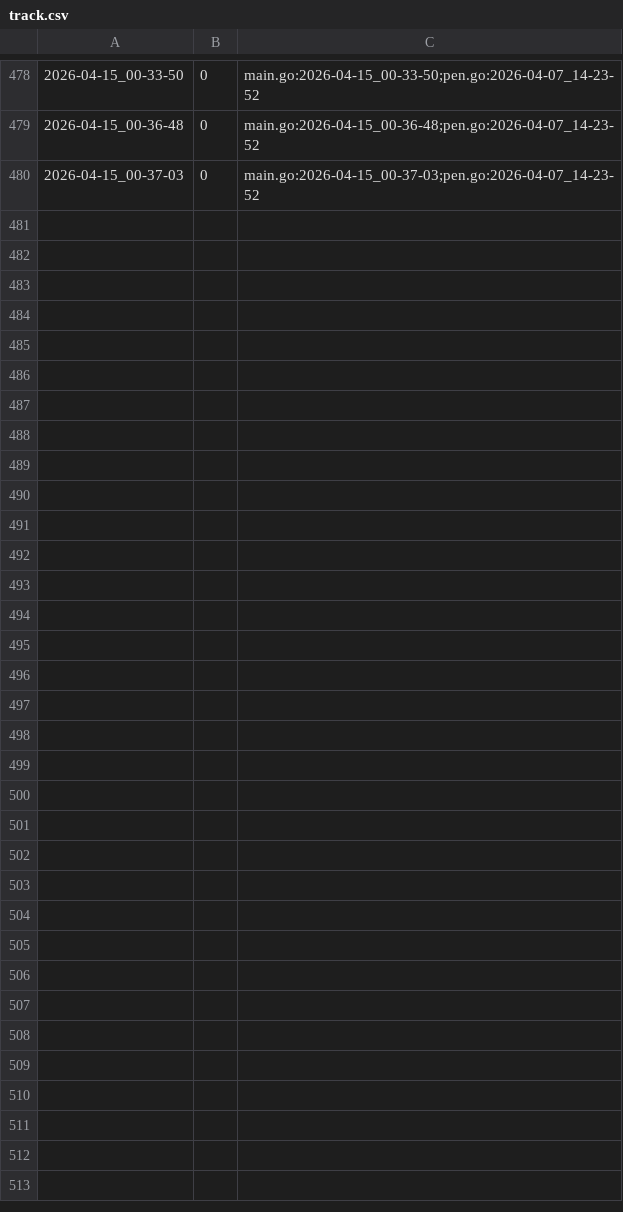
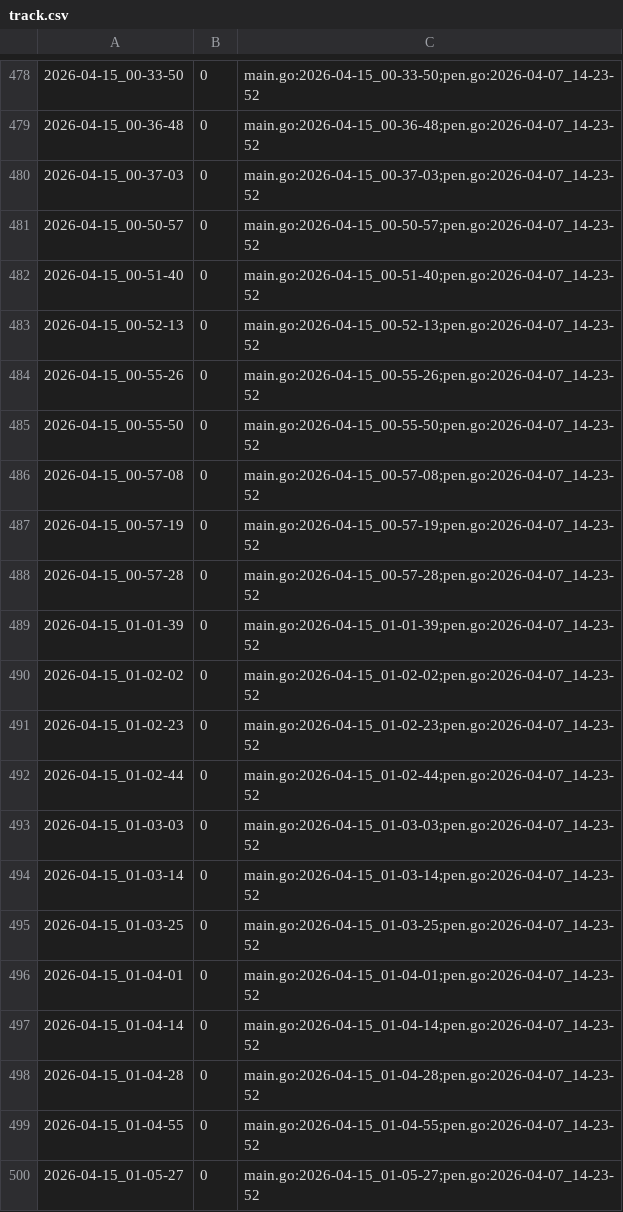
Before and after one commit to qxcode-course/ed-ter-bloco-a-cecilia-barbosa, a CSV file: .tko/track/ed@fractais_png/track.csv, drawn as a sheet; only a part is shown, gaps mark what is left out; the diff covers the shown part only.

```diff
--- a/.tko/track/ed@fractais_png/track.csv
+++ b/.tko/track/ed@fractais_png/track.csv
@@ -480 +480,21 @@
 2026-04-15_00-37-03,0,main.go:2026-04-15_00-37-03;pen.go:2026-04-07_14-23-52
+2026-04-15_00-50-57,0,main.go:2026-04-15_00-50-57;pen.go:2026-04-07_14-23-52
+2026-04-15_00-51-40,0,main.go:2026-04-15_00-51-40;pen.go:2026-04-07_14-23-52
+2026-04-15_00-52-13,0,main.go:2026-04-15_00-52-13;pen.go:2026-04-07_14-23-52
+2026-04-15_00-55-26,0,main.go:2026-04-15_00-55-26;pen.go:2026-04-07_14-23-52
+2026-04-15_00-55-50,0,main.go:2026-04-15_00-55-50;pen.go:2026-04-07_14-23-52
+2026-04-15_00-57-08,0,main.go:2026-04-15_00-57-08;pen.go:2026-04-07_14-23-52
+2026-04-15_00-57-19,0,main.go:2026-04-15_00-57-19;pen.go:2026-04-07_14-23-52
+2026-04-15_00-57-28,0,main.go:2026-04-15_00-57-28;pen.go:2026-04-07_14-23-52
+2026-04-15_01-01-39,0,main.go:2026-04-15_01-01-39;pen.go:2026-04-07_14-23-52
+2026-04-15_01-02-02,0,main.go:2026-04-15_01-02-02;pen.go:2026-04-07_14-23-52
+2026-04-15_01-02-23,0,main.go:2026-04-15_01-02-23;pen.go:2026-04-07_14-23-52
+2026-04-15_01-02-44,0,main.go:2026-04-15_01-02-44;pen.go:2026-04-07_14-23-52
+2026-04-15_01-03-03,0,main.go:2026-04-15_01-03-03;pen.go:2026-04-07_14-23-52
+2026-04-15_01-03-14,0,main.go:2026-04-15_01-03-14;pen.go:2026-04-07_14-23-52
+2026-04-15_01-03-25,0,main.go:2026-04-15_01-03-25;pen.go:2026-04-07_14-23-52
+2026-04-15_01-04-01,0,main.go:2026-04-15_01-04-01;pen.go:2026-04-07_14-23-52
+2026-04-15_01-04-14,0,main.go:2026-04-15_01-04-14;pen.go:2026-04-07_14-23-52
+2026-04-15_01-04-28,0,main.go:2026-04-15_01-04-28;pen.go:2026-04-07_14-23-52
+2026-04-15_01-04-55,0,main.go:2026-04-15_01-04-55;pen.go:2026-04-07_14-23-52
+2026-04-15_01-05-27,0,main.go:2026-04-15_01-05-27;pen.go:2026-04-07_14-23-52
```
Also changed, not shown: 14 added rows elsewhere in this file, 4 other files.
